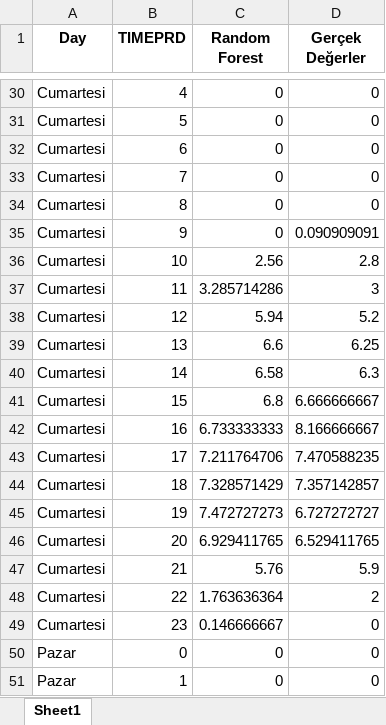
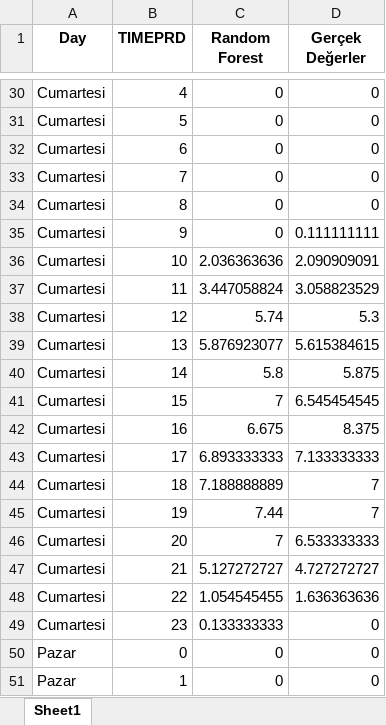
Before and after one commit to tturan6446/testtest, an Excel workbook: 7_gunluk.xlsx, sheet Sheet1, drawn as a sheet; only a part is shown, gaps mark what is left out; values as stored, in another font and other column widths than the file's, no borders; the diff covers the shown part only; the diff names each change by its address in the sheet, - before the commit and + after, or states it on an @@ line.

```diff
--- a/7_gunluk.xlsx (sheet Sheet1)
+++ b/7_gunluk.xlsx (sheet Sheet1)
-D35 (Gerçek Değerler): 0.090909091
+D35 (Gerçek Değerler): 0.111111111
-C36 (Random Forest): 2.56
+C36 (Random Forest): 2.036363636
-D36 (Gerçek Değerler): 2.8
+D36 (Gerçek Değerler): 2.090909091
-C37 (Random Forest): 3.285714286
+C37 (Random Forest): 3.447058824
-D37 (Gerçek Değerler): 3
+D37 (Gerçek Değerler): 3.058823529
-C38 (Random Forest): 5.94
+C38 (Random Forest): 5.74
-D38 (Gerçek Değerler): 5.2
+D38 (Gerçek Değerler): 5.3
-C39 (Random Forest): 6.6
+C39 (Random Forest): 5.876923077
-D39 (Gerçek Değerler): 6.25
+D39 (Gerçek Değerler): 5.615384615
-C40 (Random Forest): 6.58
+C40 (Random Forest): 5.8
-D40 (Gerçek Değerler): 6.3
+D40 (Gerçek Değerler): 5.875
-C41 (Random Forest): 6.8
+C41 (Random Forest): 7
-D41 (Gerçek Değerler): 6.666666667
+D41 (Gerçek Değerler): 6.545454545
-C42 (Random Forest): 6.733333333
+C42 (Random Forest): 6.675
-D42 (Gerçek Değerler): 8.166666667
+D42 (Gerçek Değerler): 8.375
-C43 (Random Forest): 7.211764706
+C43 (Random Forest): 6.893333333
-D43 (Gerçek Değerler): 7.470588235
+D43 (Gerçek Değerler): 7.133333333
-C44 (Random Forest): 7.328571429
+C44 (Random Forest): 7.188888889
-D44 (Gerçek Değerler): 7.357142857
+D44 (Gerçek Değerler): 7
-C45 (Random Forest): 7.472727273
+C45 (Random Forest): 7.44
-D45 (Gerçek Değerler): 6.727272727
+D45 (Gerçek Değerler): 7
-C46 (Random Forest): 6.929411765
+C46 (Random Forest): 7
-D46 (Gerçek Değerler): 6.529411765
+D46 (Gerçek Değerler): 6.533333333
-C47 (Random Forest): 5.76
+C47 (Random Forest): 5.127272727
-D47 (Gerçek Değerler): 5.9
+D47 (Gerçek Değerler): 4.727272727
-C48 (Random Forest): 1.763636364
+C48 (Random Forest): 1.054545455
-D48 (Gerçek Değerler): 2
+D48 (Gerçek Değerler): 1.636363636
-C49 (Random Forest): 0.146666667
+C49 (Random Forest): 0.133333333
```
Also changed, not shown: 166 edited cells elsewhere in this sheet, 7_gunluk_vardiya_plani.xlsx.
